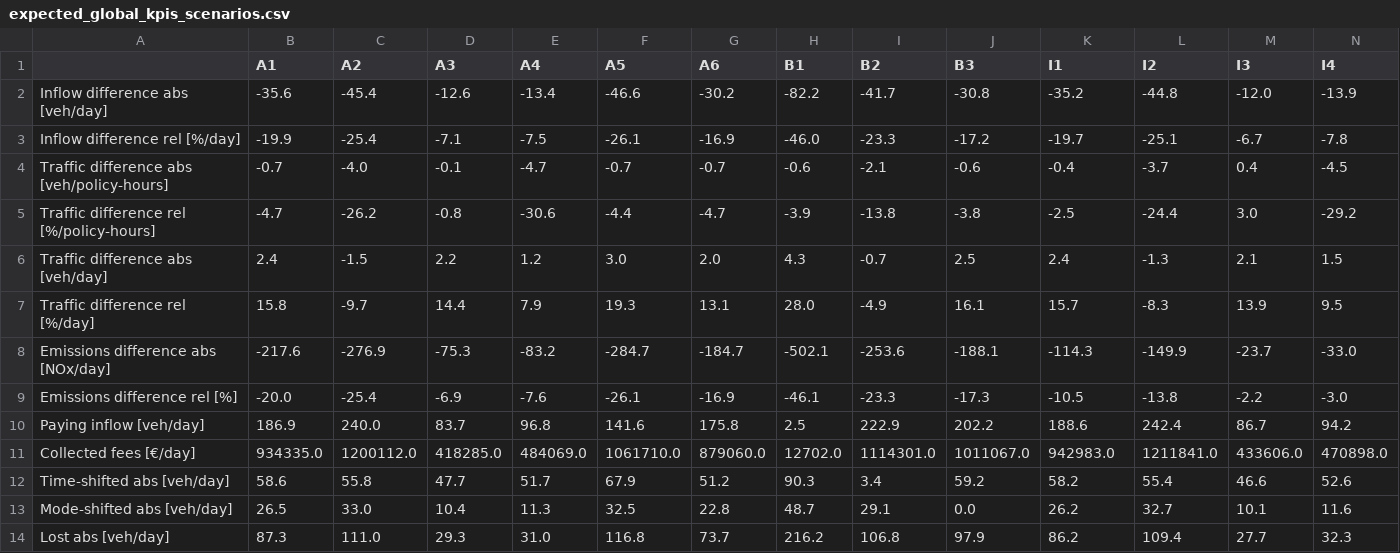
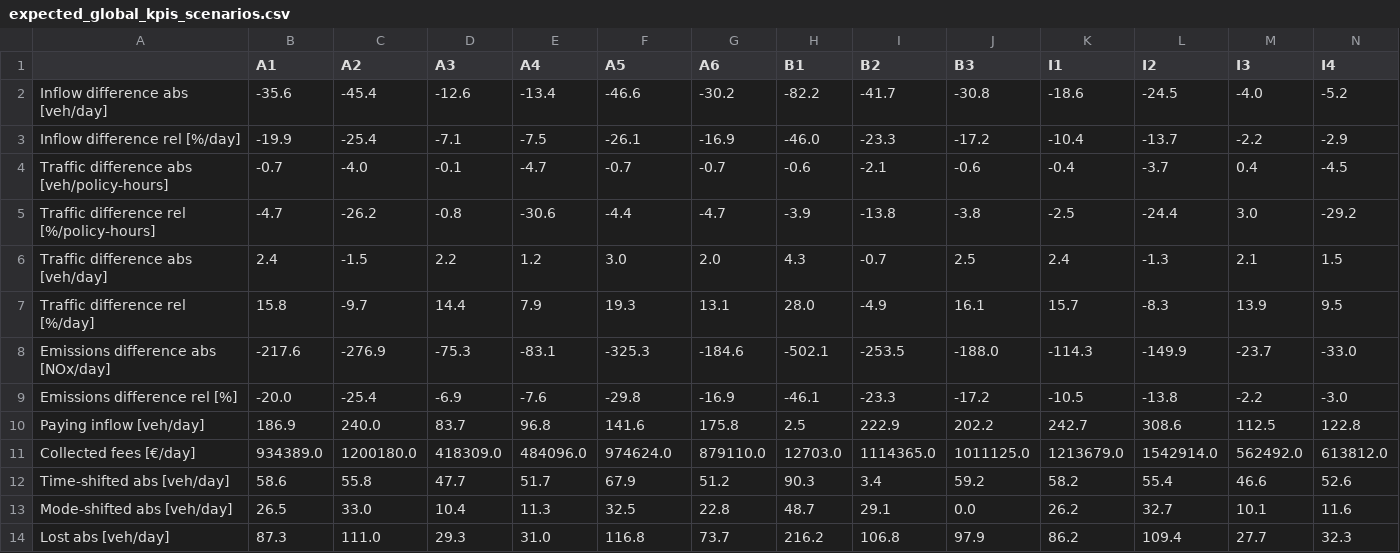
Before and after one commit to fbk-most/civic-digital-twins, a CSV file: examples/scenario_analysis/expected_global_kpis_scenarios.csv, drawn as a sheet.

```diff
--- a/examples/scenario_analysis/expected_global_kpis_scenarios.csv
+++ b/examples/scenario_analysis/expected_global_kpis_scenarios.csv
@@ -1,4 +1,4 @@
 ,A1,A2,A3,A4,A5,A6,B1,B2,B3,I1,I2,I3,I4
-Inflow difference abs [veh/day],-35.6,-45.4,-12.6,-13.4,-46.6,-30.2,-82.2,-41.7,-30.8,-35.2,-44.8,-12.0,-13.9
-Inflow difference rel [%/day],-19.9,-25.4,-7.1,-7.5,-26.1,-16.9,-46.0,-23.3,-17.2,-19.7,-25.1,-6.7,-7.8
+Inflow difference abs [veh/day],-35.6,-45.4,-12.6,-13.4,-46.6,-30.2,-82.2,-41.7,-30.8,-18.6,-24.5,-4.0,-5.2
+Inflow difference rel [%/day],-19.9,-25.4,-7.1,-7.5,-26.1,-16.9,-46.0,-23.3,-17.2,-10.4,-13.7,-2.2,-2.9
 Traffic difference abs [veh/policy-hours],-0.7,-4.0,-0.1,-4.7,-0.7,-0.7,-0.6,-2.1,-0.6,-0.4,-3.7,0.4,-4.5
@@ -7,6 +7,6 @@ Traffic difference abs [veh/day],2.4,-1.5,2.2,1.2,3.0,2.0,4.3,-0.7,2.5,2.4,-1.3,
 Traffic difference rel [%/day],15.8,-9.7,14.4,7.9,19.3,13.1,28.0,-4.9,16.1,15.7,-8.3,13.9,9.5
-Emissions difference abs [NOx/day],-217.6,-276.9,-75.3,-83.2,-284.7,-184.7,-502.1,-253.6,-188.1,-114.3,-149.9,-23.7,-33.0
-Emissions difference rel [%],-20.0,-25.4,-6.9,-7.6,-26.1,-16.9,-46.1,-23.3,-17.3,-10.5,-13.8,-2.2,-3.0
-Paying inflow [veh/day],186.9,240.0,83.7,96.8,141.6,175.8,2.5,222.9,202.2,188.6,242.4,86.7,94.2
-Collected fees [€/day],934335.0,1200112.0,418285.0,484069.0,1061710.0,879060.0,12702.0,1114301.0,1011067.0,942983.0,1211841.0,433606.0,470898.0
+Emissions difference abs [NOx/day],-217.6,-276.9,-75.3,-83.1,-325.3,-184.6,-502.1,-253.5,-188.0,-114.3,-149.9,-23.7,-33.0
+Emissions difference rel [%],-20.0,-25.4,-6.9,-7.6,-29.8,-16.9,-46.1,-23.3,-17.2,-10.5,-13.8,-2.2,-3.0
+Paying inflow [veh/day],186.9,240.0,83.7,96.8,141.6,175.8,2.5,222.9,202.2,242.7,308.6,112.5,122.8
+Collected fees [€/day],934389.0,1200180.0,418309.0,484096.0,974624.0,879110.0,12703.0,1114365.0,1011125.0,1213679.0,1542914.0,562492.0,613812.0
 Time-shifted abs [veh/day],58.6,55.8,47.7,51.7,67.9,51.2,90.3,3.4,59.2,58.2,55.4,46.6,52.6
```
Also changed, not shown: 2 other files.
